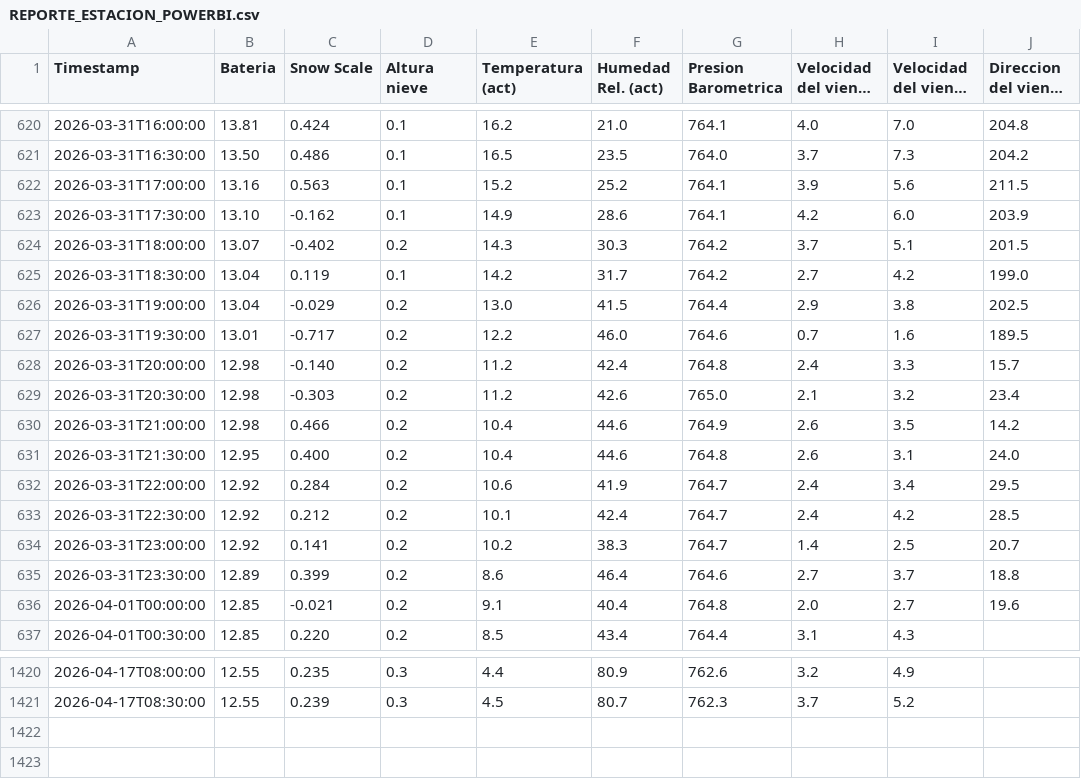
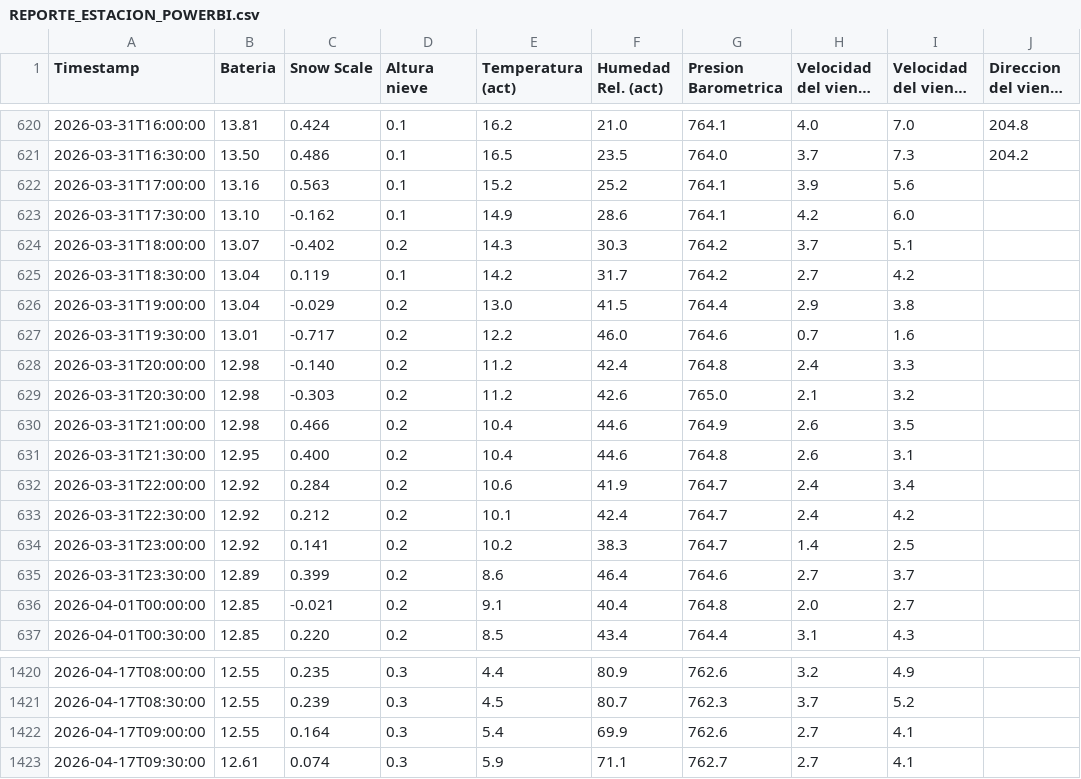
Before and after one commit to Oper296/estacion_meteorologica, a CSV file: REPORTE_ESTACION_POWERBI.csv, drawn as a sheet; only a part is shown, gaps mark what is left out; long unchanged cells end in …; the diff names each change by its address in the sheet, - before the commit and + after, or states it on an @@ line.

Commit message:
Auto-update 2026-04-17 09:46

```diff
--- a/REPORTE_ESTACION_POWERBI.csv
+++ b/REPORTE_ESTACION_POWERBI.csv
-J622 (Direccion del viento (vct)): 211.5
+J622 (Direccion del viento (vct)): (empty)
-J623 (Direccion del viento (vct)): 203.9
+J623 (Direccion del viento (vct)): (empty)
-J624 (Direccion del viento (vct)): 201.5
+J624 (Direccion del viento (vct)): (empty)
-J625 (Direccion del viento (vct)): 199.0
+J625 (Direccion del viento (vct)): (empty)
-J626 (Direccion del viento (vct)): 202.5
+J626 (Direccion del viento (vct)): (empty)
-J627 (Direccion del viento (vct)): 189.5
+J627 (Direccion del viento (vct)): (empty)
-J628 (Direccion del viento (vct)): 15.7
+J628 (Direccion del viento (vct)): (empty)
-J629 (Direccion del viento (vct)): 23.4
+J629 (Direccion del viento (vct)): (empty)
-J630 (Direccion del viento (vct)): 14.2
+J630 (Direccion del viento (vct)): (empty)
-J631 (Direccion del viento (vct)): 24.0
+J631 (Direccion del viento (vct)): (empty)
-J632 (Direccion del viento (vct)): 29.5
+J632 (Direccion del viento (vct)): (empty)
-J633 (Direccion del viento (vct)): 28.5
+J633 (Direccion del viento (vct)): (empty)
-J634 (Direccion del viento (vct)): 20.7
+J634 (Direccion del viento (vct)): (empty)
-J635 (Direccion del viento (vct)): 18.8
+J635 (Direccion del viento (vct)): (empty)
-J636 (Direccion del viento (vct)): 19.6
+J636 (Direccion del viento (vct)): (empty)
+row 1422: 2026-04-17T09:00:00 | 12.55 | 0.164 | 0.3 | 5.4 | 69.9 | 762.6 | 2.7 | 4.1
+row 1423: 2026-04-17T09:30:00 | 12.61 | 0.074 | 0.3 | 5.9 | 71.1 | 762.7 | 2.7 | 4.1
```
